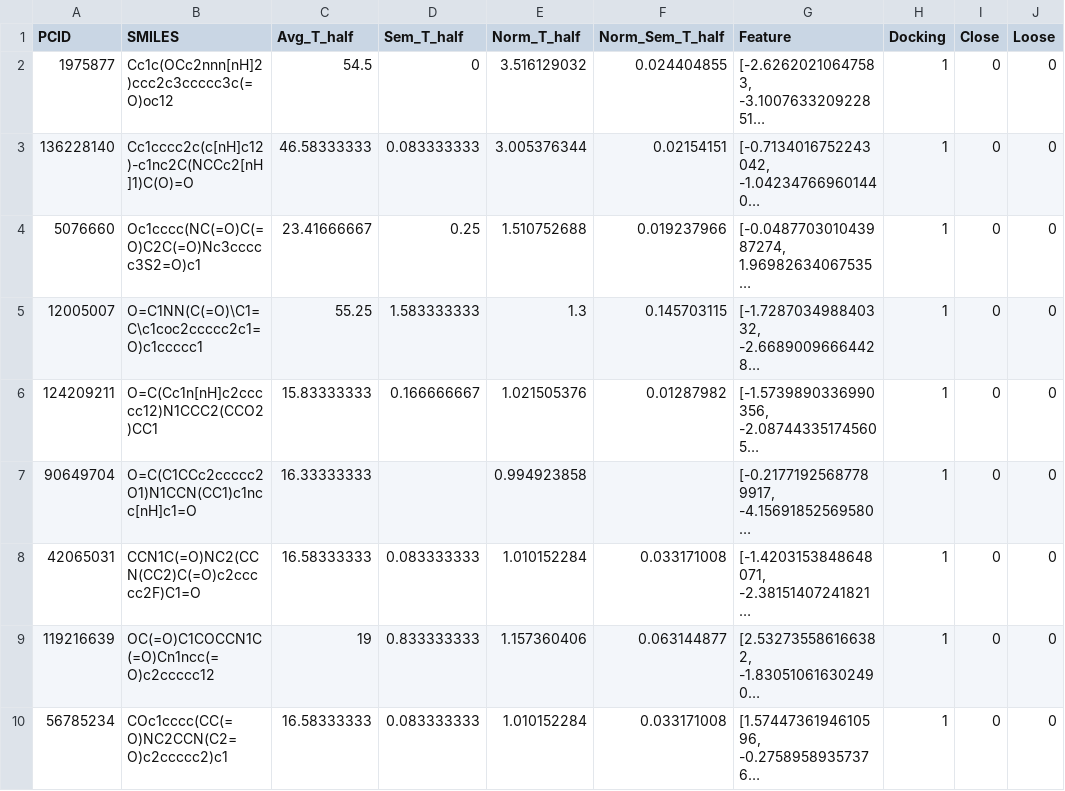
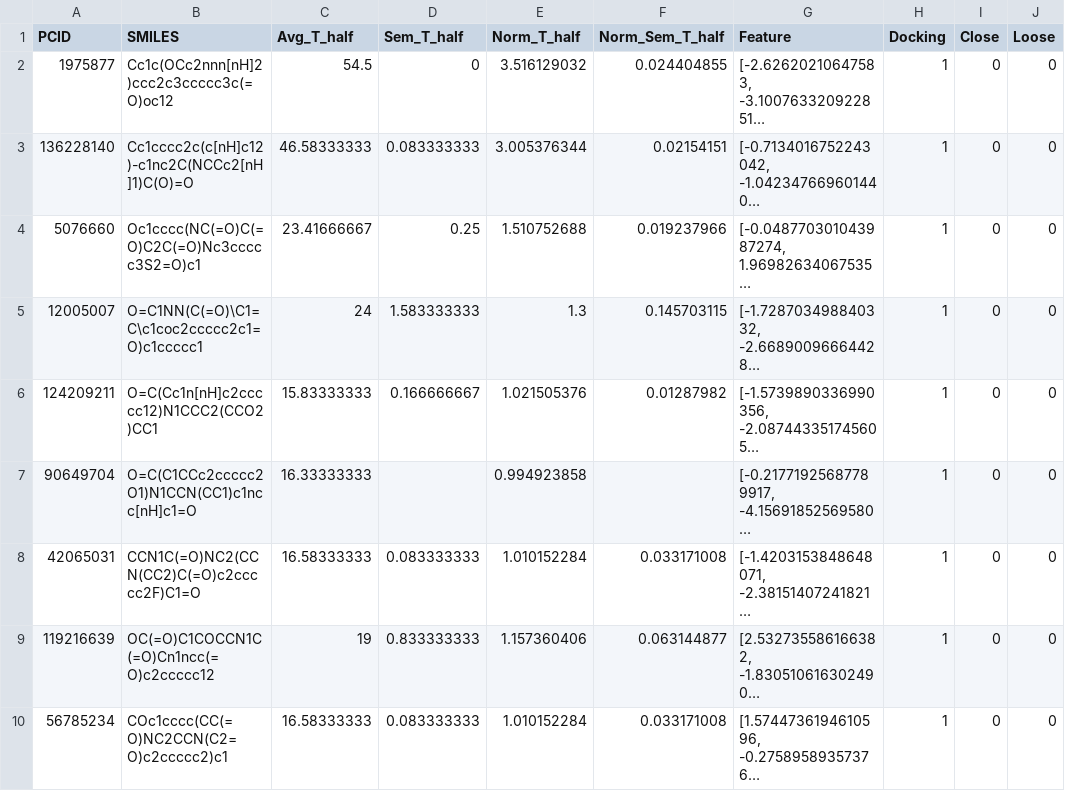
Before and after one commit to rohorne07/Iterate, a CSV file: data/docker.csv, drawn as a sheet; only a part is shown; long unchanged cells end in …; the diff names each change by its address in the sheet, - before the commit and + after, or states it on an @@ line.

Commit message:
Update docker.csv

```diff
--- a/data/docker.csv
+++ b/data/docker.csv
-C5 (Avg_T_half): 55.25
+C5 (Avg_T_half): 24
```
